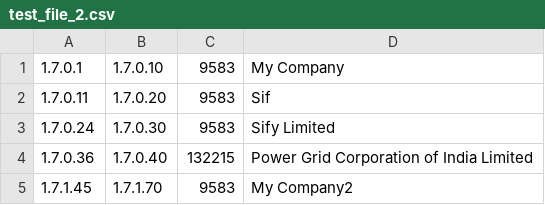
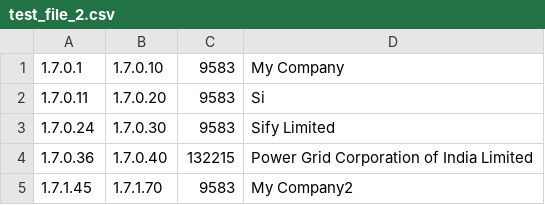
Before and after one commit to MetraNitaypro/ZADANIE_30, a CSV file: test_file_2.csv, drawn as a sheet.

Commit message:
Update test_file_2.csv

```diff
--- a/test_file_2.csv
+++ b/test_file_2.csv
@@ -1,3 +1,3 @@
 1.7.0.1,1.7.0.10,9583,My Company
-1.7.0.11,1.7.0.20,9583,Sif
+1.7.0.11,1.7.0.20,9583,Si
 1.7.0.24,1.7.0.30,9583,Sify Limited
```
